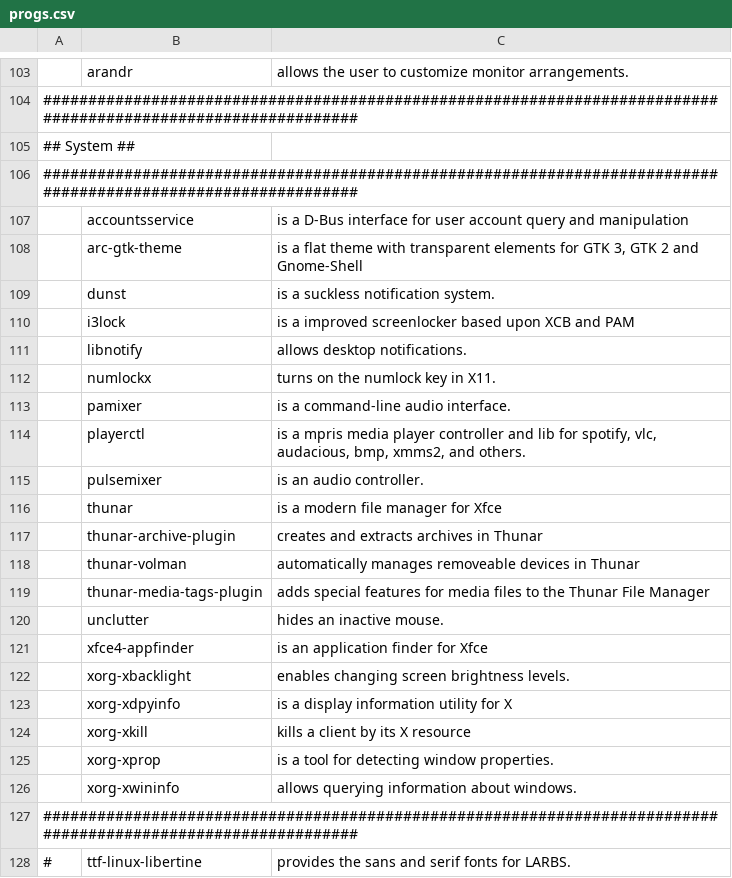
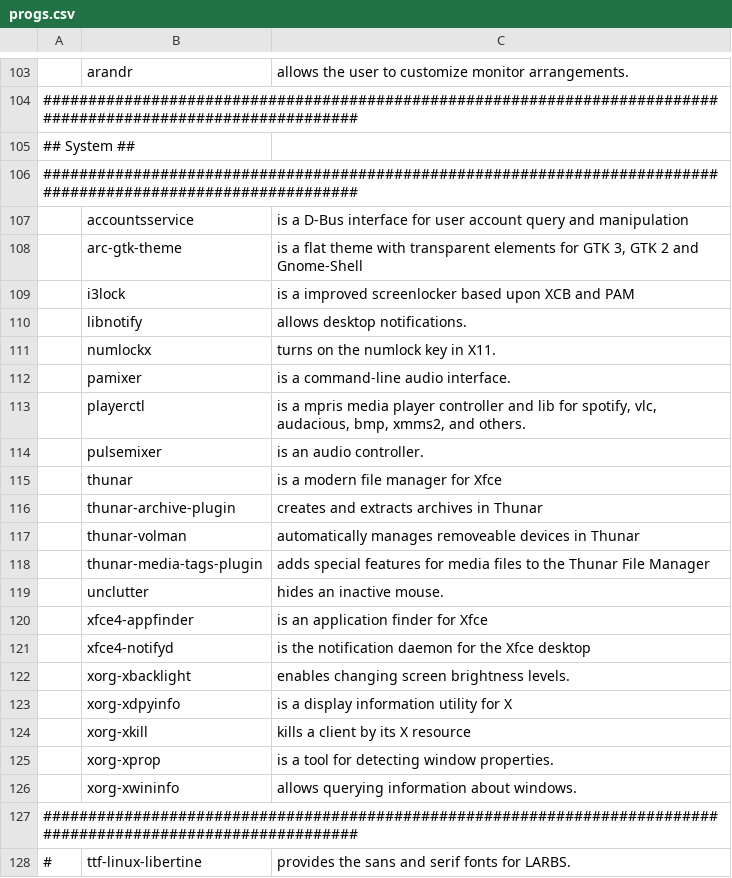
Before and after one commit to ToppDev/TALIS, a CSV file: progs.csv, drawn as a sheet; only a part is shown, gaps mark what is left out; removed rows and columns are numbered as before the commit, all else as after; the diff names each change by its address in the sheet, - before the commit and + after, or states it on an @@ line.

Commit message:
progs.csv: Replace dunst with xfce4-notifyd

```diff
--- a/progs.csv
+++ b/progs.csv
-row 109:  | dunst | is a suckless notification system.
+row 121:  | xfce4-notifyd | is the notification daemon for the Xfce desktop
```
